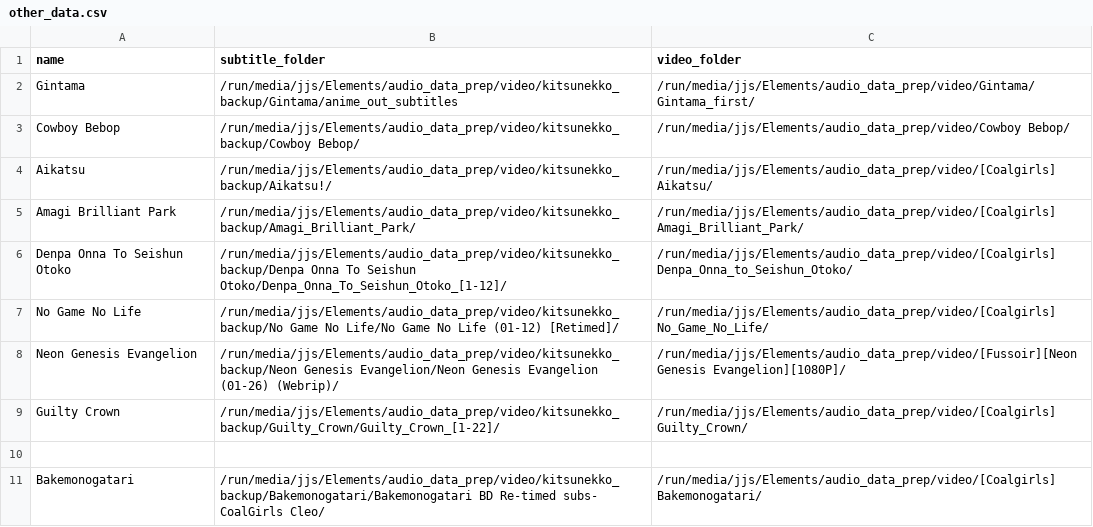
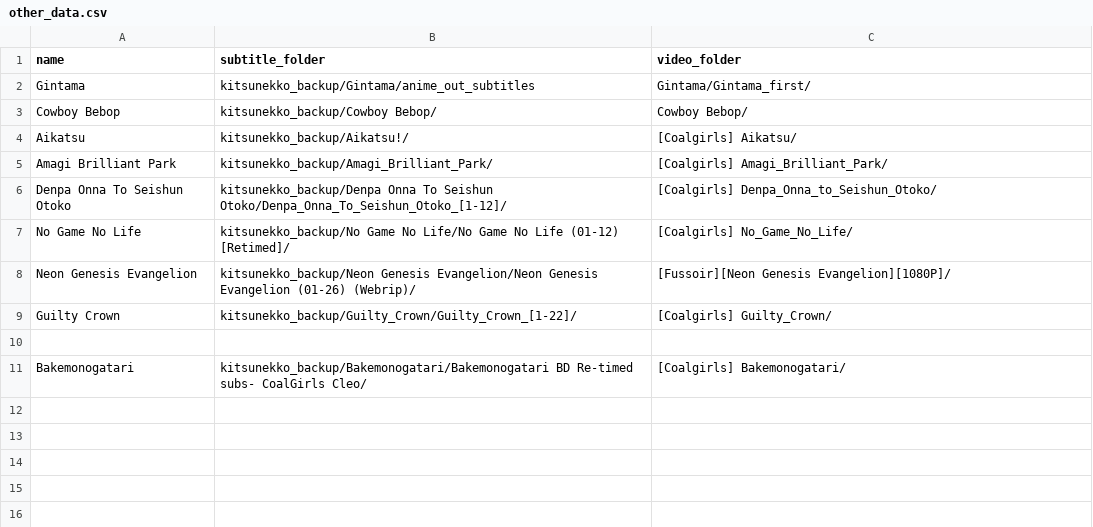
Before and after one commit to iTPS-Inc/itps_voice_recognition, a CSV file: scripts/data_prep/datasets/other_data.csv, drawn as a sheet.

Commit message:
Other data

```diff
--- a/scripts/data_prep/datasets/other_data.csv
+++ b/scripts/data_prep/datasets/other_data.csv
@@ -1,11 +1,11 @@
 name	subtitle_folder	video_folder
-Gintama	/run/media/jjs/Elements/audio_data_prep/video/kitsunekko_backup/Gintama/anime_out_subtitles	/run/media/jjs/Elements/audio_data_prep/video/Gintama/Gintama_first/
-Cowboy Bebop	/run/media/jjs/Elements/audio_data_prep/video/kitsunekko_backup/Cowboy Bebop/	/run/media/jjs/Elements/audio_data_prep/video/Cowboy Bebop/
-Aikatsu	/run/media/jjs/Elements/audio_data_prep/video/kitsunekko_backup/Aikatsu!/	/run/media/jjs/Elements/audio_data_prep/video/[Coalgirls] Aikatsu/
-Amagi Brilliant Park	/run/media/jjs/Elements/audio_data_prep/video/kitsunekko_backup/Amagi_Brilliant_Park/	/run/media/jjs/Elements/audio_data_prep/video/[Coalgirls] Amagi_Brilliant_Park/
-Denpa Onna To Seishun Otoko	/run/media/jjs/Elements/audio_data_prep/video/kitsunekko_backup/Denpa Onna To Seishun Otoko/Denpa_Onna_To_Seishun_Otoko_[1-12]/	/run/media/jjs/Elements/audio_data_prep/video/[Coalgirls] Denpa_Onna_to_Seishun_Otoko/
-No Game No Life	/run/media/jjs/Elements/audio_data_prep/video/kitsunekko_backup/No Game No Life/No Game No Life (01-12) [Retimed]/	/run/media/jjs/Elements/audio_data_prep/video/[Coalgirls] No_Game_No_Life/
-Neon Genesis Evangelion	/run/media/jjs/Elements/audio_data_prep/video/kitsunekko_backup/Neon Genesis Evangelion/Neon Genesis Evangelion (01-26) (Webrip)/	/run/media/jjs/Elements/audio_data_prep/video/[Fussoir][Neon Genesis Evangelion][1080P]/
-Guilty Crown	/run/media/jjs/Elements/audio_data_prep/video/kitsunekko_backup/Guilty_Crown/Guilty_Crown_[1-22]/	/run/media/jjs/Elements/audio_data_prep/video/[Coalgirls] Guilty_Crown/
+Gintama	kitsunekko_backup/Gintama/anime_out_subtitles	Gintama/Gintama_first/
+Cowboy Bebop	kitsunekko_backup/Cowboy Bebop/	Cowboy Bebop/
+Aikatsu	kitsunekko_backup/Aikatsu!/	[Coalgirls] Aikatsu/
+Amagi Brilliant Park	kitsunekko_backup/Amagi_Brilliant_Park/	[Coalgirls] Amagi_Brilliant_Park/
+Denpa Onna To Seishun Otoko	kitsunekko_backup/Denpa Onna To Seishun Otoko/Denpa_Onna_To_Seishun_Otoko_[1-12]/	[Coalgirls] Denpa_Onna_to_Seishun_Otoko/
+No Game No Life	kitsunekko_backup/No Game No Life/No Game No Life (01-12) [Retimed]/	[Coalgirls] No_Game_No_Life/
+Neon Genesis Evangelion	kitsunekko_backup/Neon Genesis Evangelion/Neon Genesis Evangelion (01-26) (Webrip)/	[Fussoir][Neon Genesis Evangelion][1080P]/
+Guilty Crown	kitsunekko_backup/Guilty_Crown/Guilty_Crown_[1-22]/	[Coalgirls] Guilty_Crown/
 
-Bakemonogatari	 /run/media/jjs/Elements/audio_data_prep/video/kitsunekko_backup/Bakemonogatari/Bakemonogatari BD Re-timed subs- CoalGirls Cleo/	/run/media/jjs/Elements/audio_data_prep/video/[Coalgirls] Bakemonogatari/
+Bakemonogatari	 kitsunekko_backup/Bakemonogatari/Bakemonogatari BD Re-timed subs- CoalGirls Cleo/	[Coalgirls] Bakemonogatari/
```
Also changed, not shown: 1 other file.
